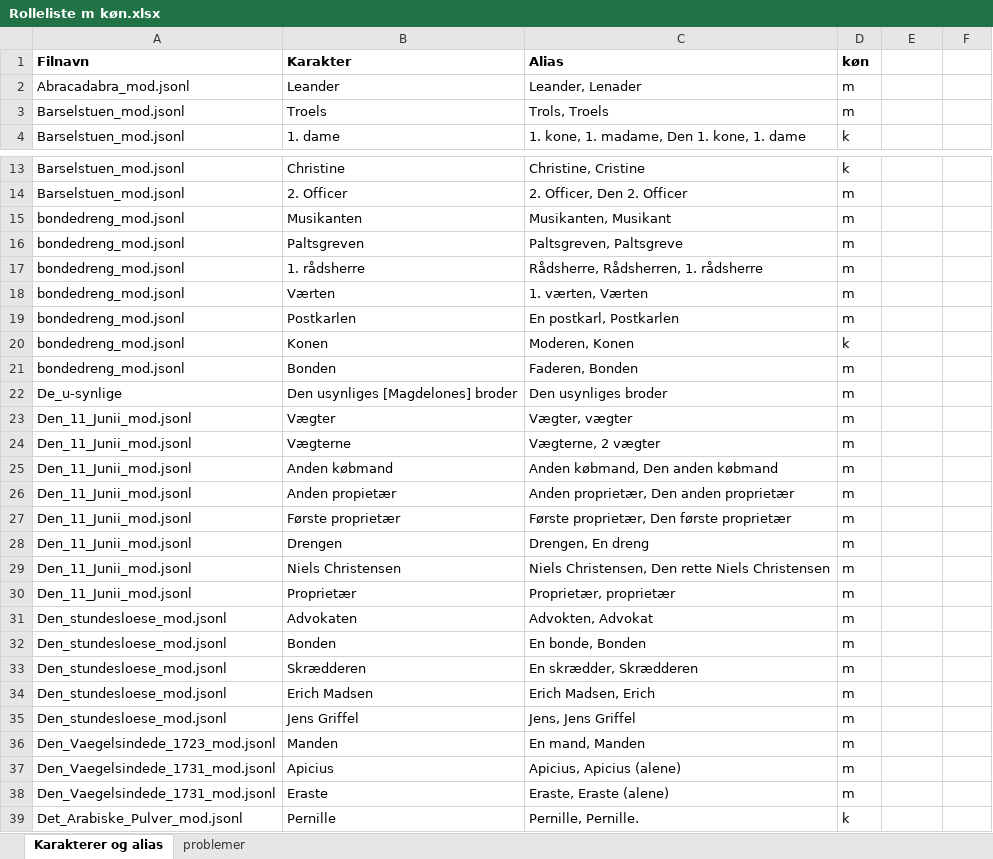
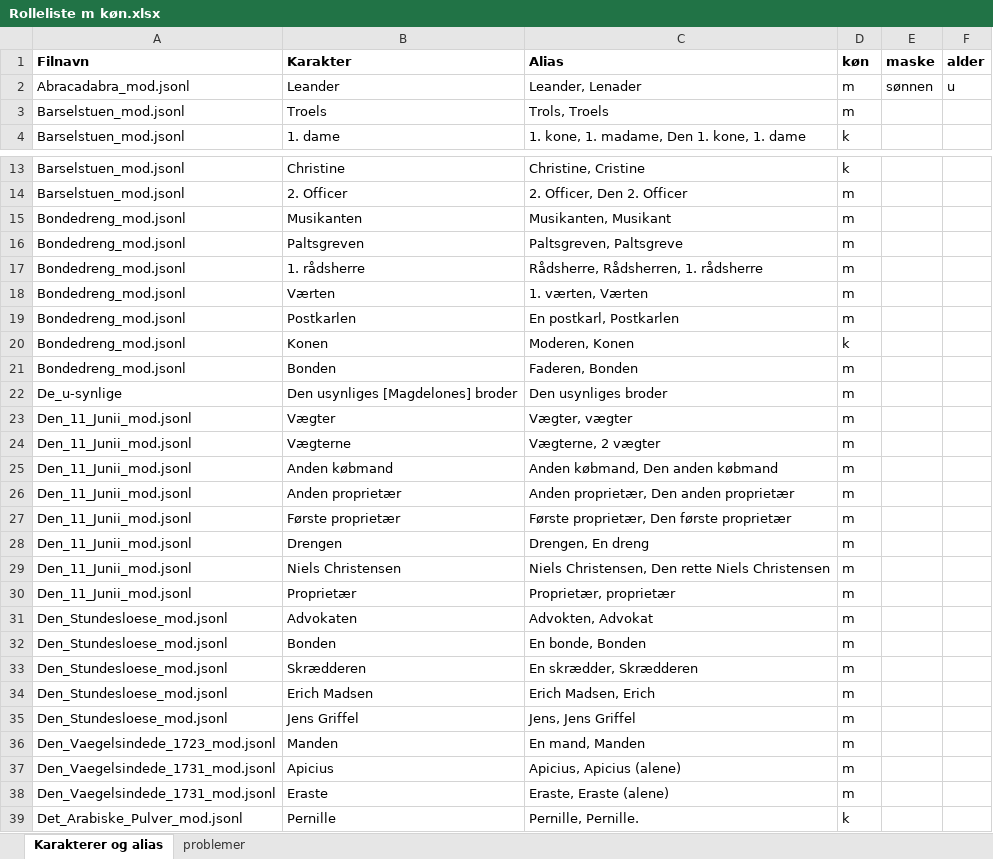
Before and after one commit to Kulturarvscluster/P017_R_Project, an Excel workbook: Rolleliste m køn.xlsx, sheet Karakterer og alias, drawn as a sheet; only a part is shown, gaps mark what is left out; values as stored, in another font and other column widths than the file's, no borders; the diff covers the shown part only; the diff names each change by its address in the sheet, - before the commit and + after, or states it on an @@ line.

Commit message:
rollelister opdateret igen

```diff
--- a/Rolleliste m køn.xlsx (sheet Karakterer og alias)
+++ b/Rolleliste m køn.xlsx (sheet Karakterer og alias)
-E1: (empty)
+E1: maske
-F1: (empty)
+F1: alder
-E2 (maske): (empty)
+E2 (maske): sønnen
-F2 (alder): (empty)
+F2 (alder): u
-A15:A21 (Filnavn): bondedreng_mod.jsonl
+A15:A21 (Filnavn): Bondedreng_mod.jsonl
-B26 (Karakter): Anden propietær
+B26 (Karakter): Anden proprietær
-A31:A35 (Filnavn): Den_stundesloese_mod.jsonl
+A31:A35 (Filnavn): Den_Stundesloese_mod.jsonl
```
Also changed, not shown: 1 edited cell elsewhere in this sheet, Rolleliste.xlsx.
